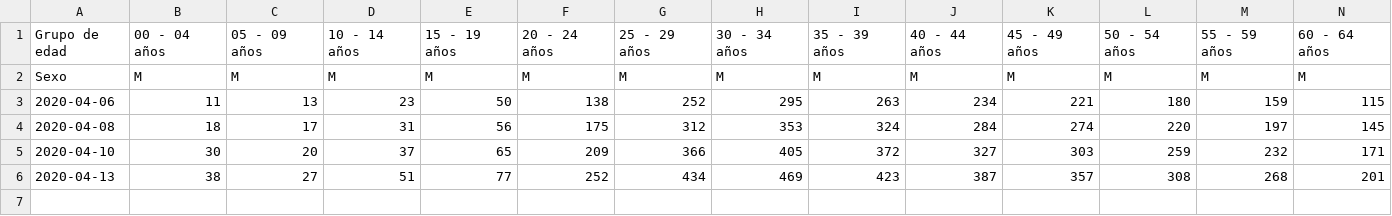
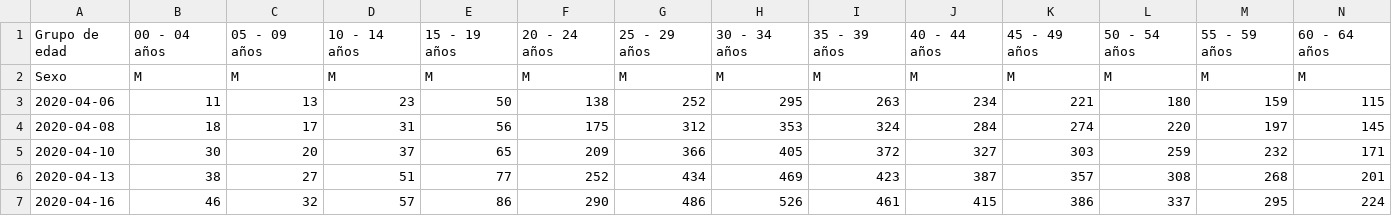
Before and after one commit to jaguridi/Datos-COVID19, a CSV file: output/producto16/CasosGeneroEtario_T.csv, drawn as a sheet; only a part is shown; rows hold the shown columns only; the diff names each change by its address in the sheet, - before the commit and + after, or states it on an @@ line.

```diff
--- a/output/producto16/CasosGeneroEtario_T.csv
+++ b/output/producto16/CasosGeneroEtario_T.csv
+row 7: 2020-04-16 | 46 | 32 | 57 | 86 | 290 | 486 | 526 | 461 | 415 | 386 | 337 | 295 | 224
```
Also changed, not shown: input/CasosAcumuladosPorComuna.csv, output/producto1/Covid-19.csv, 23 other files.
